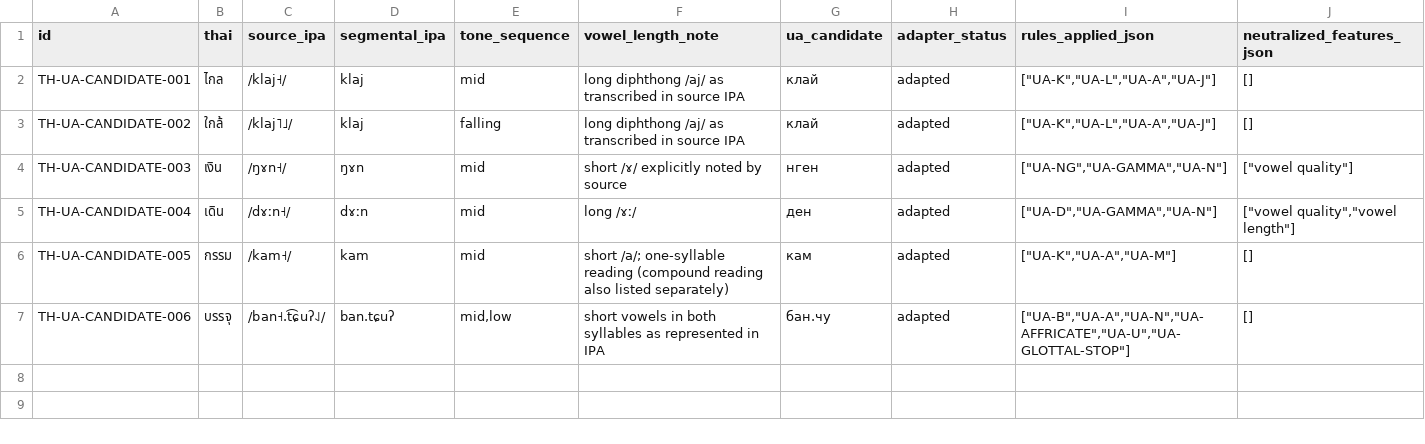
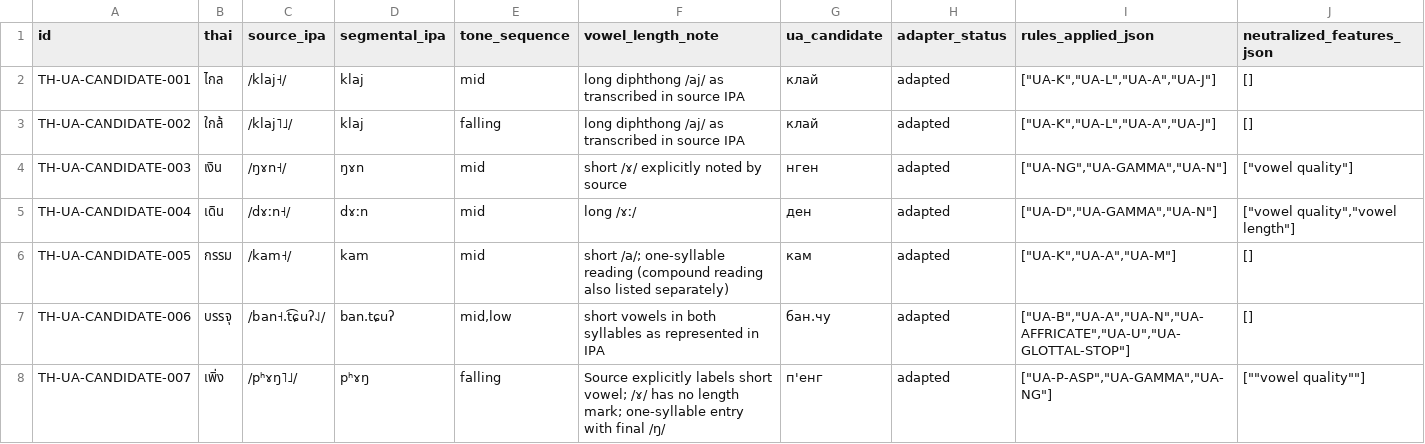
Before and after one commit to ClippyFirst/Thai-Ukrainian-Phonetic-System, a TSV file: data/benchmark/ukrainian-target-candidates.tsv, drawn as a sheet; only a part is shown; rows hold the shown columns only; the diff names each change by its address in the sheet, - before the commit and + after, or states it on an @@ line.

Commit message:
test: add source-attested regression for เพิ่ง

```diff
--- a/data/benchmark/ukrainian-target-candidates.tsv
+++ b/data/benchmark/ukrainian-target-candidates.tsv
+row 8: TH-UA-CANDIDATE-007 | เพิ่ง | /pʰɤŋ˥˩/ | pʰɤŋ | falling | Source explicitly labels short vowel; /ɤ/ has no length mark; one-syllable entry with final /ŋ/ | п'енг | adapted | ["UA-P-ASP","UA-GAMMA","UA-NG"] | [""vowel quality""]
```
Also changed, not shown: data/benchmark/source-attested-ipa.tsv, data/benchmark/source-registry.tsv, 4 other files.
